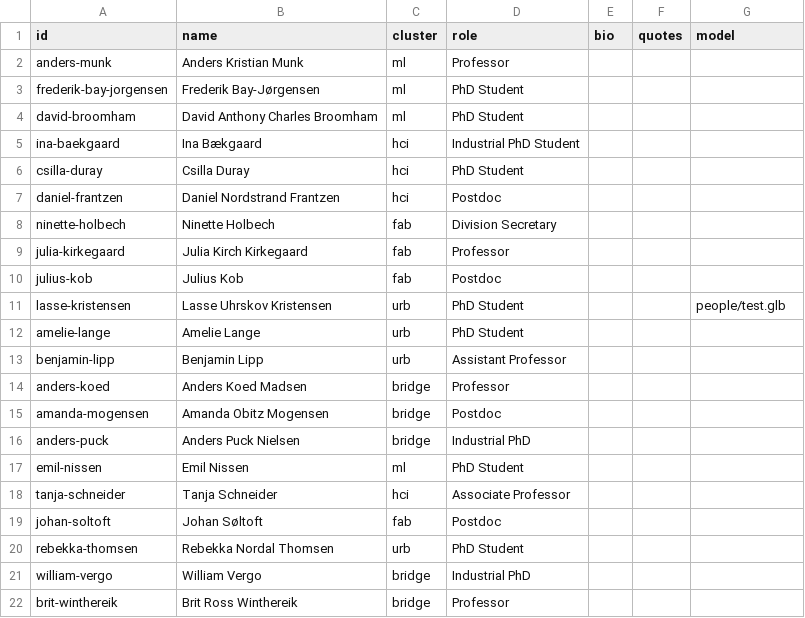
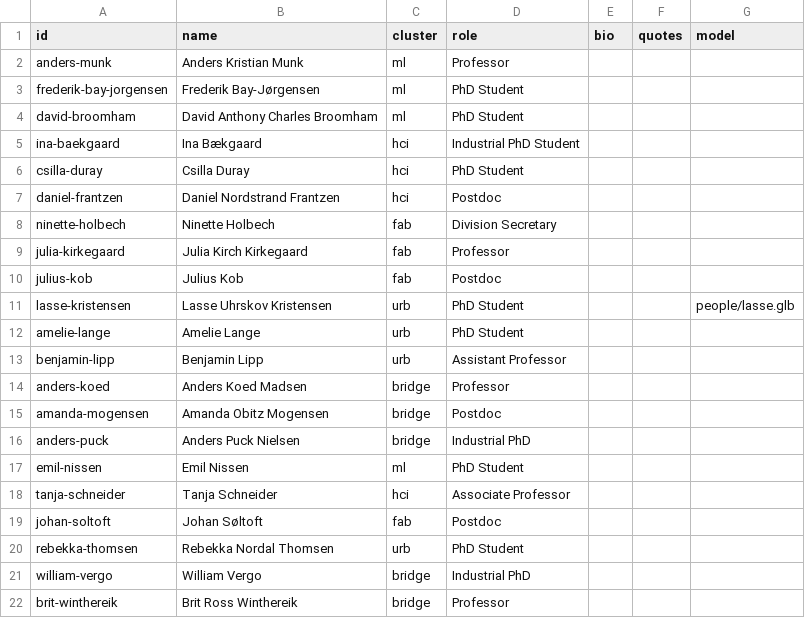
Before and after one commit to watchforest/city-scape, a CSV file: public/assets/data/people.csv, drawn as a sheet.

```diff
--- a/public/assets/data/people.csv
+++ b/public/assets/data/people.csv
@@ -10,3 +10,3 @@ julia-kirkegaard,Julia Kirch Kirkegaard,fab,Professor,,,
 julius-kob,Julius Kob,fab,Postdoc,,,
-lasse-kristensen,Lasse Uhrskov Kristensen,urb,PhD Student,,,people/test.glb
+lasse-kristensen,Lasse Uhrskov Kristensen,urb,PhD Student,,,people/lasse.glb
 amelie-lange,Amelie Lange,urb,PhD Student,,,
```
Also changed, not shown: 1 other file.
